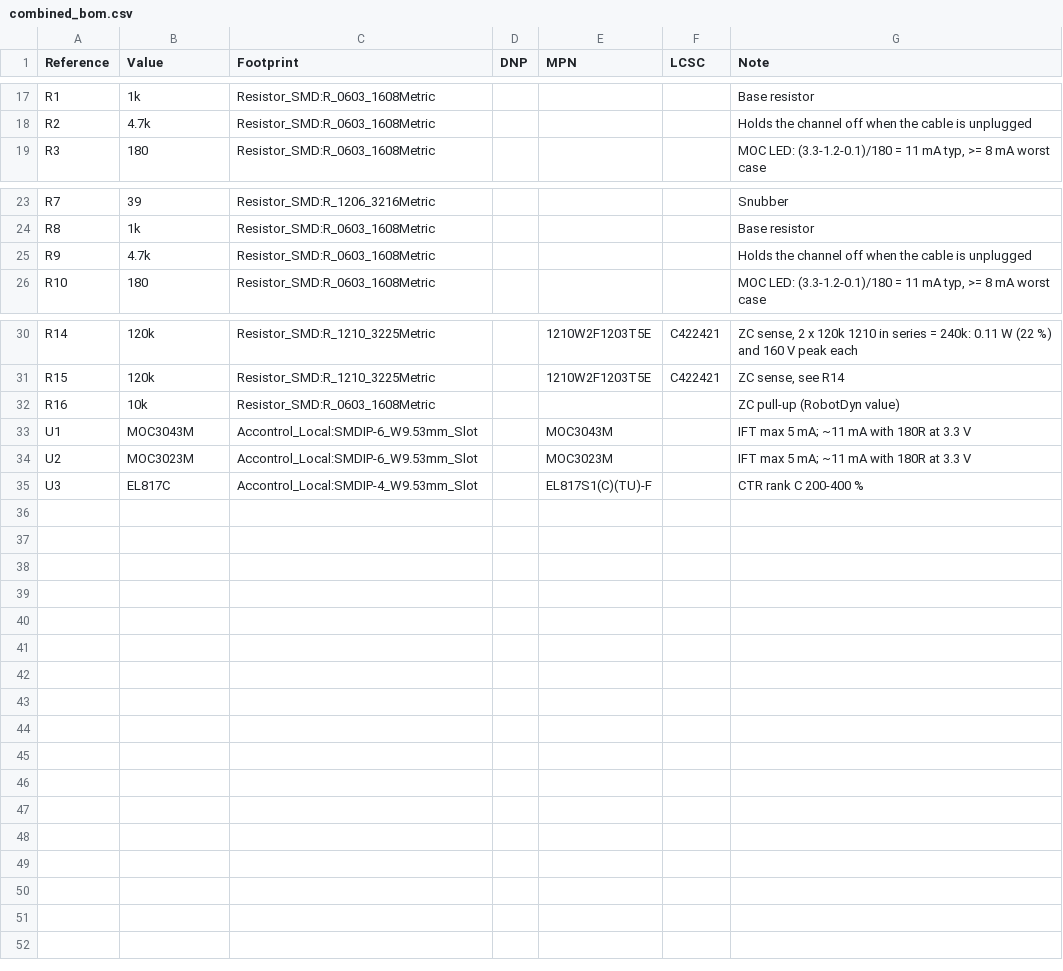
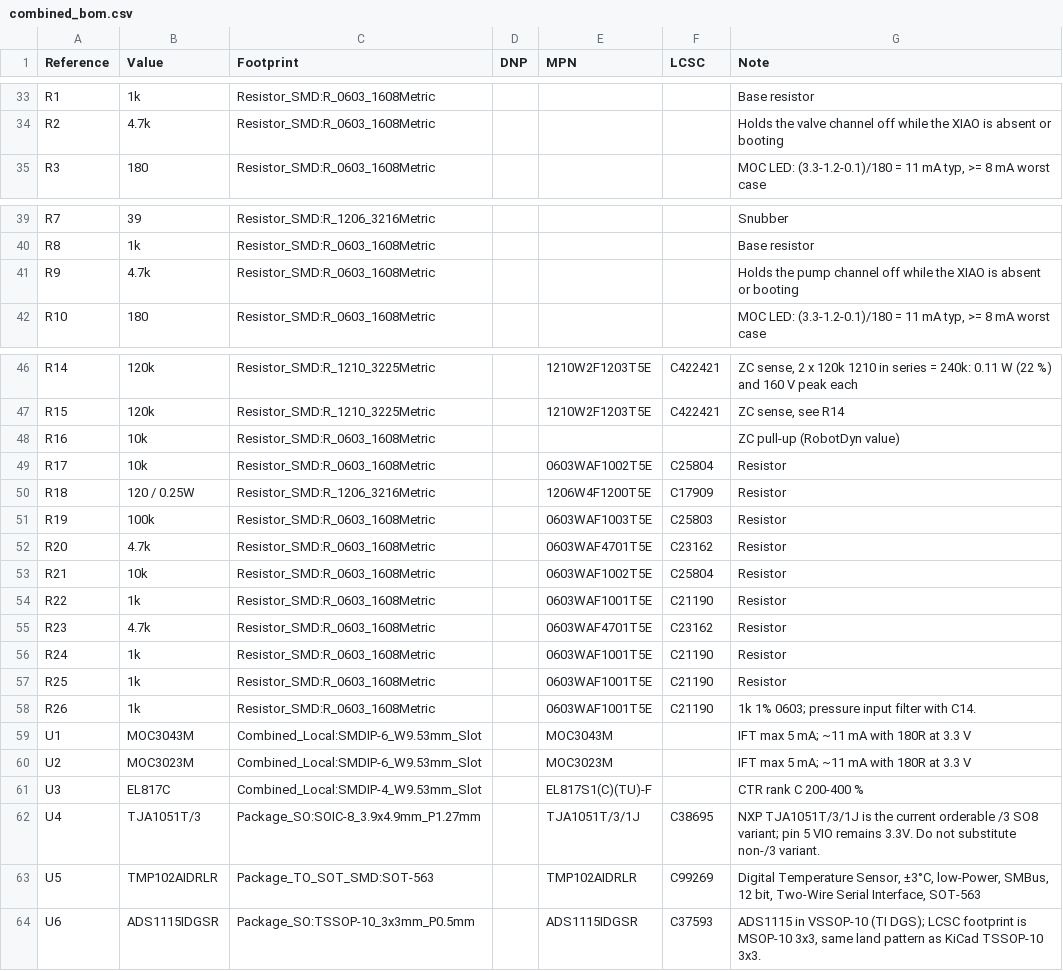
Before and after one commit to dck982/coffeeflow, a CSV file: pcb/combined/combined_bom.csv, drawn as a sheet; only a part is shown, gaps mark what is left out; the diff covers the shown part only.

```diff
--- a/pcb/combined/combined_bom.csv
+++ b/pcb/combined/combined_bom.csv
@@ -17,3 +33,3 @@
 "R1","1k","Resistor_SMD:R_0603_1608Metric","","","","Base resistor"
-"R2","4.7k","Resistor_SMD:R_0603_1608Metric","","","","Holds the channel off when the cable is unplugged"
+"R2","4.7k","Resistor_SMD:R_0603_1608Metric","","","","Holds the valve channel off while the XIAO is absent or booting"
 "R3","180","Resistor_SMD:R_0603_1608Metric","","","","MOC LED: (3.3-1.2-0.1)/180 = 11 mA typ, >= 8 mA worst case"
@@ -24,3 +40,3 @@
 "R8","1k","Resistor_SMD:R_0603_1608Metric","","","","Base resistor"
-"R9","4.7k","Resistor_SMD:R_0603_1608Metric","","","","Holds the channel off when the cable is unplugged"
+"R9","4.7k","Resistor_SMD:R_0603_1608Metric","","","","Holds the pump channel off while the XIAO is absent or booting"
 "R10","180","Resistor_SMD:R_0603_1608Metric","","","","MOC LED: (3.3-1.2-0.1)/180 = 11 mA typ, >= 8 mA worst case"
@@ -32,4 +48,17 @@
 "R16","10k","Resistor_SMD:R_0603_1608Metric","","","","ZC pull-up (RobotDyn value)"
-"U1","MOC3043M","Accontrol_Local:SMDIP-6_W9.53mm_Slot","","MOC3043M","","IFT max 5 mA; ~11 mA with 180R at 3.3 V"
-"U2","MOC3023M","Accontrol_Local:SMDIP-6_W9.53mm_Slot","","MOC3023M","","IFT max 5 mA; ~11 mA with 180R at 3.3 V"
-"U3","EL817C","Accontrol_Local:SMDIP-4_W9.53mm_Slot","","EL817S1(C)(TU)-F","","CTR rank C 200-400 %"
+"R17","10k","Resistor_SMD:R_0603_1608Metric","","0603WAF1002T5E","C25804","Resistor"
+"R18","120 / 0.25W","Resistor_SMD:R_1206_3216Metric","","1206W4F1200T5E","C17909","Resistor"
+"R19","100k","Resistor_SMD:R_0603_1608Metric","","0603WAF1003T5E","C25803","Resistor"
+"R20","4.7k","Resistor_SMD:R_0603_1608Metric","","0603WAF4701T5E","C23162","Resistor"
+"R21","10k","Resistor_SMD:R_0603_1608Metric","","0603WAF1002T5E","C25804","Resistor"
+"R22","1k","Resistor_SMD:R_0603_1608Metric","","0603WAF1001T5E","C21190","Resistor"
+"R23","4.7k","Resistor_SMD:R_0603_1608Metric","","0603WAF4701T5E","C23162","Resistor"
+"R24","1k","Resistor_SMD:R_0603_1608Metric","","0603WAF1001T5E","C21190","Resistor"
+"R25","1k","Resistor_SMD:R_0603_1608Metric","","0603WAF1001T5E","C21190","Resistor"
+"R26","1k","Resistor_SMD:R_0603_1608Metric","","0603WAF1001T5E","C21190","1k 1% 0603; pressure input filter with C14."
+"U1","MOC3043M","Combined_Local:SMDIP-6_W9.53mm_Slot","","MOC3043M","","IFT max 5 mA; ~11 mA with 180R at 3.3 V"
+"U2","MOC3023M","Combined_Local:SMDIP-6_W9.53mm_Slot","","MOC3023M","","IFT max 5 mA; ~11 mA with 180R at 3.3 V"
+"U3","EL817C","Combined_Local:SMDIP-4_W9.53mm_Slot","","EL817S1(C)(TU)-F","","CTR rank C 200-400 %"
+"U4","TJA1051T/3","Package_SO:SOIC-8_3.9x4.9mm_P1.27mm","","TJA1051T/3/1J","C38695","NXP TJA1051T/3/1J is the current orderable /3 SO8 variant; pin 5 VIO remains 3.3V. Do not substitute non-/3 variant."
+"U5","TMP102AIDRLR","Package_TO_SOT_SMD:SOT-563","","TMP102AIDRLR","C99269","Digital Temperature Sensor, ±3°C, low-Power, SMBus, 12 bit, Two-Wire Serial Interface, SOT-563"
+"U6","ADS1115IDGSR","Package_SO:TSSOP-10_3x3mm_P0.5mm","","ADS1115IDGSR","C37593","ADS1115 in VSSOP-10 (TI DGS); LCSC footprint is MSOP-10 3x3, same land pattern as KiCad TSSOP-10 3x3."
```
Also changed, not shown: 16 added rows and 10 edited cells elsewhere in this file, 14 other files.
